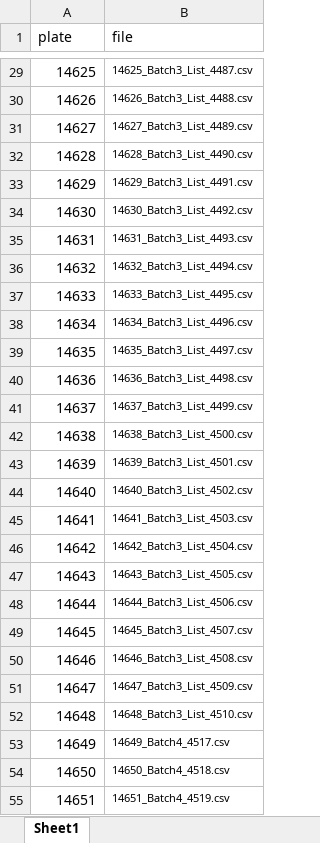
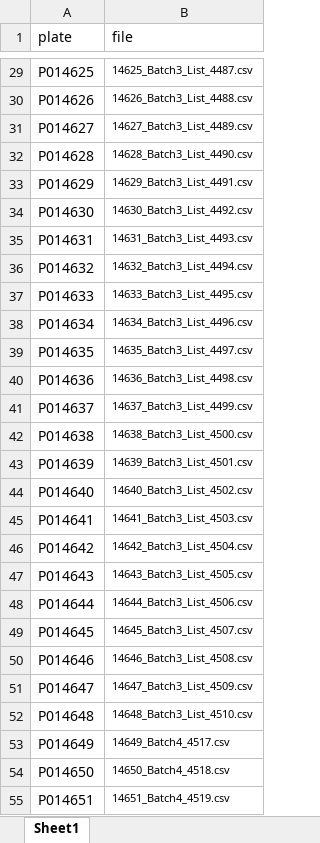
Before and after one commit to dahlbma/assayLoader, an Excel workbook: tools/screen_raw_data/plate_to_file.xlsx, sheet Sheet1, drawn as a sheet; only a part is shown, gaps mark what is left out; values as stored, in another font and other column widths than the file's, no borders; the diff covers the shown part only; the diff names each change by its address in the sheet, - before the commit and + after, or states it on an @@ line.

```diff
--- a/tools/screen_raw_data/plate_to_file.xlsx (sheet Sheet1)
+++ b/tools/screen_raw_data/plate_to_file.xlsx (sheet Sheet1)
-A29 (plate): 14625
+A29 (plate): P014625
-A30 (plate): 14626
+A30 (plate): P014626
-A31 (plate): 14627
+A31 (plate): P014627
-A32 (plate): 14628
+A32 (plate): P014628
-A33 (plate): 14629
+A33 (plate): P014629
-A34 (plate): 14630
+A34 (plate): P014630
-A35 (plate): 14631
+A35 (plate): P014631
-A36 (plate): 14632
+A36 (plate): P014632
-A37 (plate): 14633
+A37 (plate): P014633
-A38 (plate): 14634
+A38 (plate): P014634
-A39 (plate): 14635
+A39 (plate): P014635
-A40 (plate): 14636
+A40 (plate): P014636
-A41 (plate): 14637
+A41 (plate): P014637
-A42 (plate): 14638
+A42 (plate): P014638
-A43 (plate): 14639
+A43 (plate): P014639
-A44 (plate): 14640
+A44 (plate): P014640
-A45 (plate): 14641
+A45 (plate): P014641
-A46 (plate): 14642
+A46 (plate): P014642
-A47 (plate): 14643
+A47 (plate): P014643
-A48 (plate): 14644
+A48 (plate): P014644
-A49 (plate): 14645
+A49 (plate): P014645
-A50 (plate): 14646
+A50 (plate): P014646
-A51 (plate): 14647
+A51 (plate): P014647
-A52 (plate): 14648
+A52 (plate): P014648
-A53 (plate): 14649
+A53 (plate): P014649
-A54 (plate): 14650
+A54 (plate): P014650
-A55 (plate): 14651
+A55 (plate): P014651
```
Also changed, not shown: 80 edited cells elsewhere in this sheet, 4 other files.
